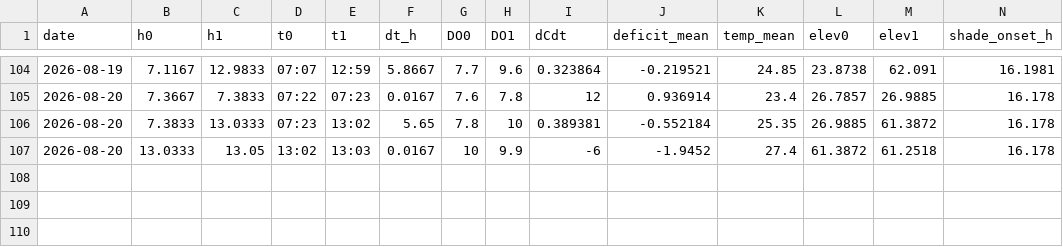
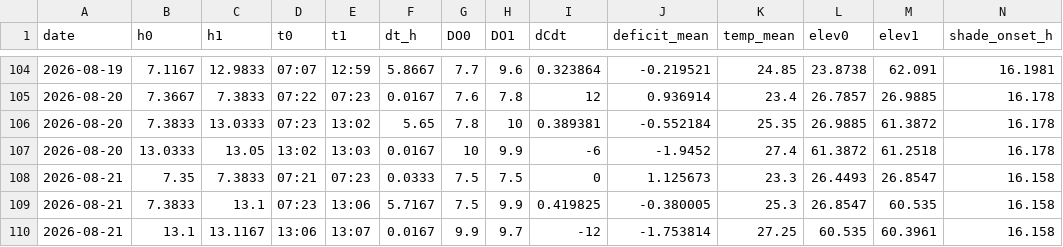
Before and after one commit to hiroshi75/ohgurigawa-water-observatory, a CSV file: data/derived/interval_budget.csv, drawn as a sheet; only a part is shown, gaps mark what is left out; rows hold the shown columns only; the diff names each change by its address in the sheet, - before the commit and + after, or states it on an @@ line.

Commit message:
Publish observation data 2026-08-22

```diff
--- a/data/derived/interval_budget.csv
+++ b/data/derived/interval_budget.csv
+row 108: 2026-08-21 | 7.35 | 7.3833 | 07:21 | 07:23 | 0.0333 | 7.5 | 7.5 | 0 | 1.125673 | 23.3 | 26.4493 | 26.8547 | 16.158
+row 109: 2026-08-21 | 7.3833 | 13.1 | 07:23 | 13:06 | 5.7167 | 7.5 | 9.9 | 0.419825 | -0.380005 | 25.3 | 26.8547 | 60.535 | 16.158
+row 110: 2026-08-21 | 13.1 | 13.1167 | 13:06 | 13:07 | 0.0167 | 9.9 | 9.7 | -12 | -1.753814 | 27.25 | 60.535 | 60.3961 | 16.158
```
Also changed, not shown: data/derived/co2_budget_daily.csv, data/derived/co2_source_sink_daily.csv, 10 other files.
